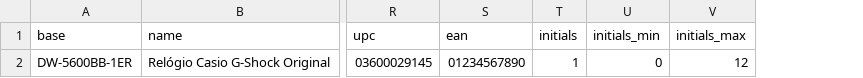
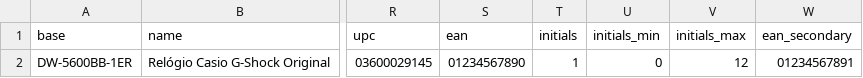
Before and after one commit to hivesolutions/omnix, a CSV file: examples/metadata.extended.csv, drawn as a sheet; only a part is shown, gaps mark what is left out; the diff names each change by its address in the sheet, - before the commit and + after, or states it on an @@ line.

Commit message:
feat: support the secondary EAN in the metadata import
- Read an optional ean_secondary column in the custom (named header) mode
- Read it as column 23 of the fixed layout, after initials_max
- Send it on the entity update exactly like the EAN, when not empty
- Add the column to the extended example CSV

```diff
--- a/examples/metadata.extended.csv
+++ b/examples/metadata.extended.csv
+column W (ean_secondary), row 2: 01234567891
```
Also changed, not shown: 2 other files.
